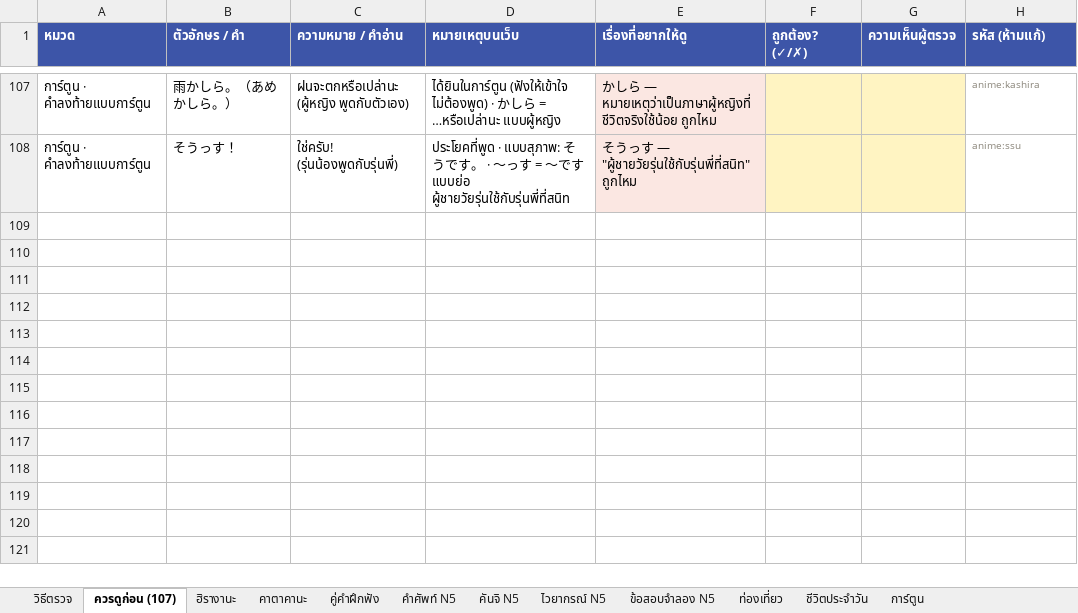
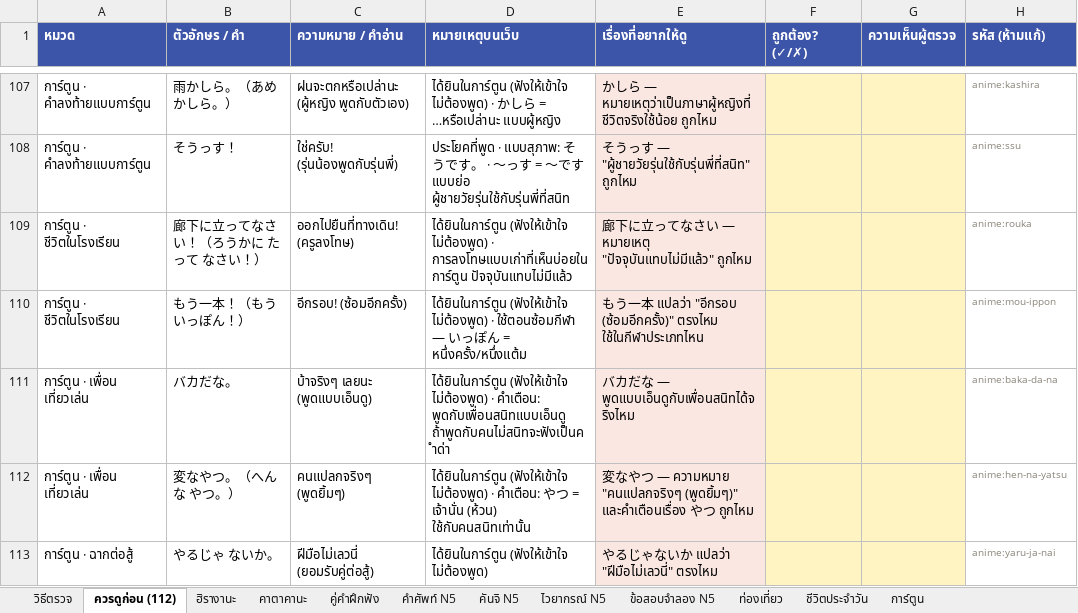
Before and after one commit to jame191036/kakitori, an Excel workbook: docs/content-review.xlsx, sheet ควรดูก่อน (112), drawn as a sheet; only a part is shown, gaps mark what is left out; values as stored, in another font and other column widths than the file's, no borders; the diff names each change by its address in the sheet, - before the commit and + after, or states it on an @@ line.

```diff
--- a/docs/content-review.xlsx (sheet ควรดูก่อน (112))
+++ b/docs/content-review.xlsx (sheet ควรดูก่อน (112))
-sheet tab: ควรดูก่อน (107)
+sheet tab: ควรดูก่อน (112)
+row 109: การ์ตูน · ชีวิตในโรงเรียน | 廊下に立ってなさい！（ろうかに たって なさい！） | ออกไปยืนที่ทางเดิน! (ครูลงโทษ) | ได้ยินในการ์ตูน (ฟังให้เข้าใจ ไม่ต้องพูด) · การลงโทษแบบเก่าที่เห็นบ่อยในการ์ตูน ปัจจุบันแทบไม่มีแล้ว | 廊下に立ってなさい — หมายเหตุ "ปัจจุบันแทบไม่มีแล้ว" ถูกไหม |  |  | anime:rouka
+row 110: การ์ตูน · ชีวิตในโรงเรียน | もう一本！（もう いっぽん！） | อีกรอบ! (ซ้อมอีกครั้ง) | ได้ยินในการ์ตูน (ฟังให้เข้าใจ ไม่ต้องพูด) · ใช้ตอนซ้อมกีฬา — いっぽん = หนึ่งครั้ง/หนึ่งแต้ม | もう一本 แปลว่า "อีกรอบ (ซ้อมอีกครั้ง)" ตรงไหม ใช้ในกีฬาประเภทไหน |  |  | anime:mou-ippon
+row 111: การ์ตูน · เพื่อน เที่ยวเล่น | バカだな。 | บ้าจริงๆ เลยนะ (พูดแบบเอ็นดู) | ได้ยินในการ์ตูน (ฟังให้เข้าใจ ไม่ต้องพูด) · คำเตือน: พูดกับเพื่อนสนิทแบบเอ็นดู ถ้าพูดกับคนไม่สนิทจะฟังเป็นคำด่า | バカだな — พูดแบบเอ็นดูกับเพื่อนสนิทได้จริงไหม |  |  | anime:baka-da-na
+row 112: การ์ตูน · เพื่อน เที่ยวเล่น | 変なやつ。（へんな やつ。） | คนแปลกจริงๆ (พูดยิ้มๆ) | ได้ยินในการ์ตูน (ฟังให้เข้าใจ ไม่ต้องพูด) · คำเตือน: やつ = เจ้านั่น (ห้วน) ใช้กับคนสนิทเท่านั้น | 変なやつ — ความหมาย "คนแปลกจริงๆ (พูดยิ้มๆ)" และคำเตือนเรื่อง やつ ถูกไหม |  |  | anime:hen-na-yatsu
+row 113: การ์ตูน · ฉากต่อสู้ | やるじゃ ないか。 | ฝีมือไม่เลวนี่ (ยอมรับคู่ต่อสู้) | ได้ยินในการ์ตูน (ฟังให้เข้าใจ ไม่ต้องพูด) | やるじゃないか แปลว่า "ฝีมือไม่เลวนี่" ตรงไหม |  |  | anime:yaru-ja-nai
```
Also changed, not shown: sheet การ์ตูน, sheet วิธีตรวจ, 15 other files.
